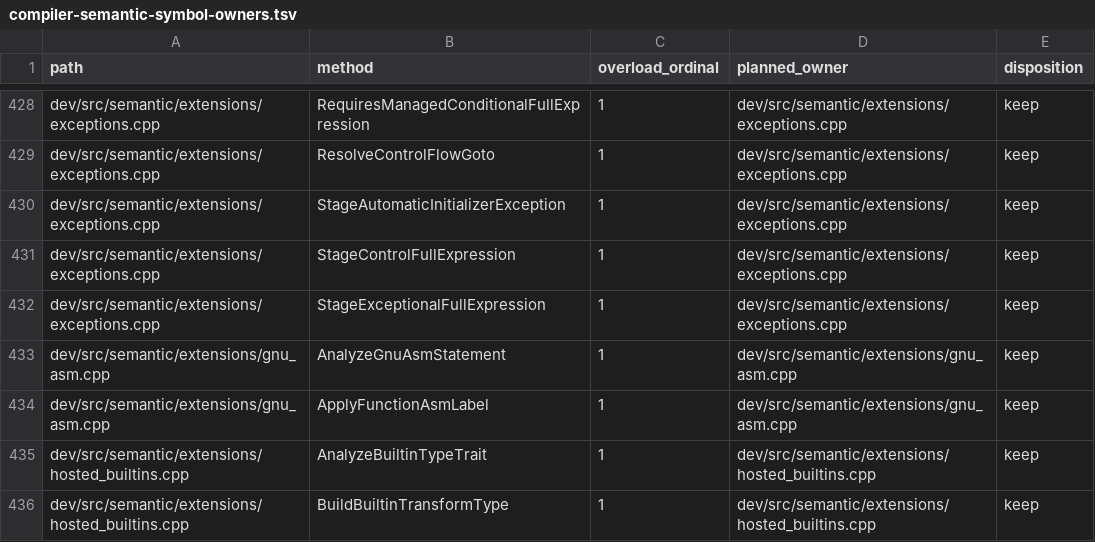
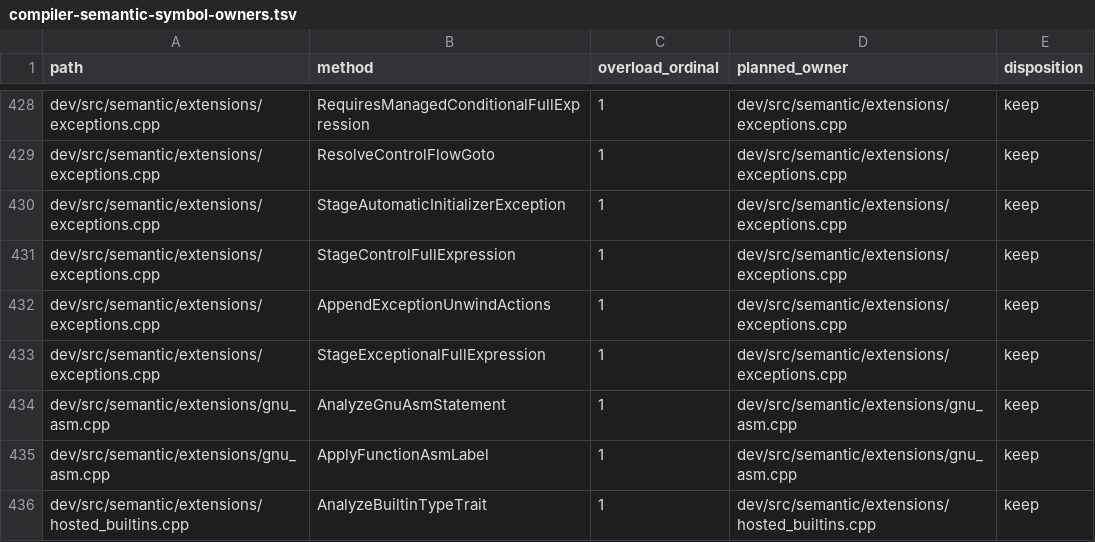
Before and after one commit to vishvananda/cppgm-extended, a TSV file: scripts/architecture/compiler-semantic-symbol-owners.tsv, drawn as a sheet; only a part is shown, gaps mark what is left out; the shorter side is filled out with more unchanged rows; the diff names each change by its address in the sheet, - before the commit and + after, or states it on an @@ line.

```diff
--- a/scripts/architecture/compiler-semantic-symbol-owners.tsv
+++ b/scripts/architecture/compiler-semantic-symbol-owners.tsv
+row 432: dev/src/semantic/extensions/exceptions.cpp | AppendExceptionUnwindActions | 1 | dev/src/semantic/extensions/exceptions.cpp | keep
```
Also changed, not shown: 33 other files.
